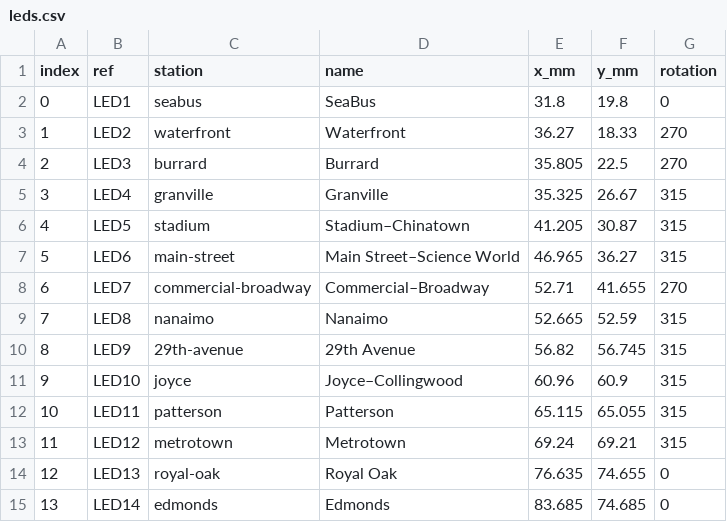
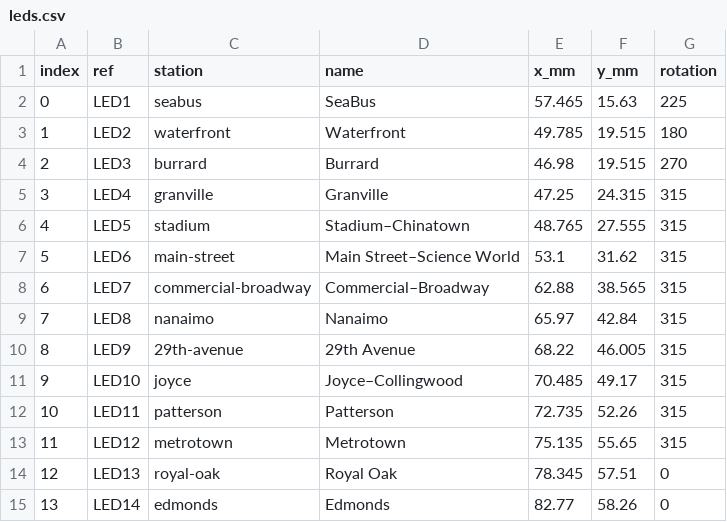
Before and after one commit to funvill/vancouver-skytrain-pcb, a CSV file: ai-v3/hardware/leds.csv, drawn as a sheet; only a part is shown; the diff covers the shown part only.

```diff
--- a/ai-v3/hardware/leds.csv
+++ b/ai-v3/hardware/leds.csv
@@ -1,15 +1,15 @@
 index,ref,station,name,x_mm,y_mm,rotation
-0,LED1,seabus,SeaBus,31.8,19.8,0
-1,LED2,waterfront,Waterfront,36.27,18.33,270
-2,LED3,burrard,Burrard,35.805,22.5,270
-3,LED4,granville,Granville,35.325,26.67,315
-4,LED5,stadium,Stadium–Chinatown,41.205,30.87,315
-5,LED6,main-street,Main Street–Science World,46.965,36.27,315
-6,LED7,commercial-broadway,Commercial–Broadway,52.71,41.655,270
-7,LED8,nanaimo,Nanaimo,52.665,52.59,315
-8,LED9,29th-avenue,29th Avenue,56.82,56.745,315
-9,LED10,joyce,Joyce–Collingwood,60.96,60.9,315
-10,LED11,patterson,Patterson,65.115,65.055,315
-11,LED12,metrotown,Metrotown,69.24,69.21,315
-12,LED13,royal-oak,Royal Oak,76.635,74.655,0
-13,LED14,edmonds,Edmonds,83.685,74.685,0
+0,LED1,seabus,SeaBus,57.465,15.63,225
+1,LED2,waterfront,Waterfront,49.785,19.515,180
+2,LED3,burrard,Burrard,46.98,19.515,270
+3,LED4,granville,Granville,47.25,24.315,315
+4,LED5,stadium,Stadium–Chinatown,48.765,27.555,315
+5,LED6,main-street,Main Street–Science World,53.1,31.62,315
+6,LED7,commercial-broadway,Commercial–Broadway,62.88,38.565,315
+7,LED8,nanaimo,Nanaimo,65.97,42.84,315
+8,LED9,29th-avenue,29th Avenue,68.22,46.005,315
+9,LED10,joyce,Joyce–Collingwood,70.485,49.17,315
+10,LED11,patterson,Patterson,72.735,52.26,315
+11,LED12,metrotown,Metrotown,75.135,55.65,315
+12,LED13,royal-oak,Royal Oak,78.345,57.51,0
+13,LED14,edmonds,Edmonds,82.77,58.26,0
```
Also changed, not shown: 125 edited cells elsewhere in this file, 20 other files.
